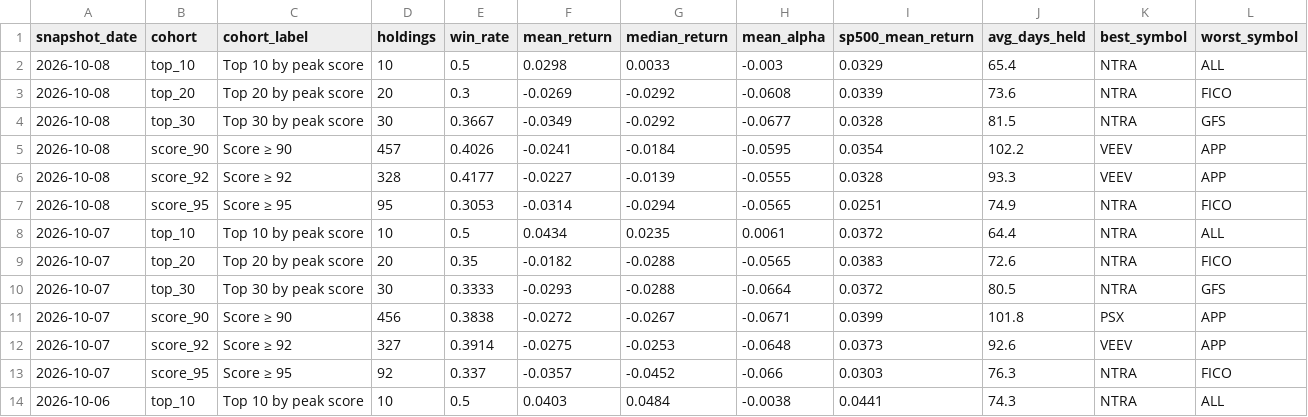
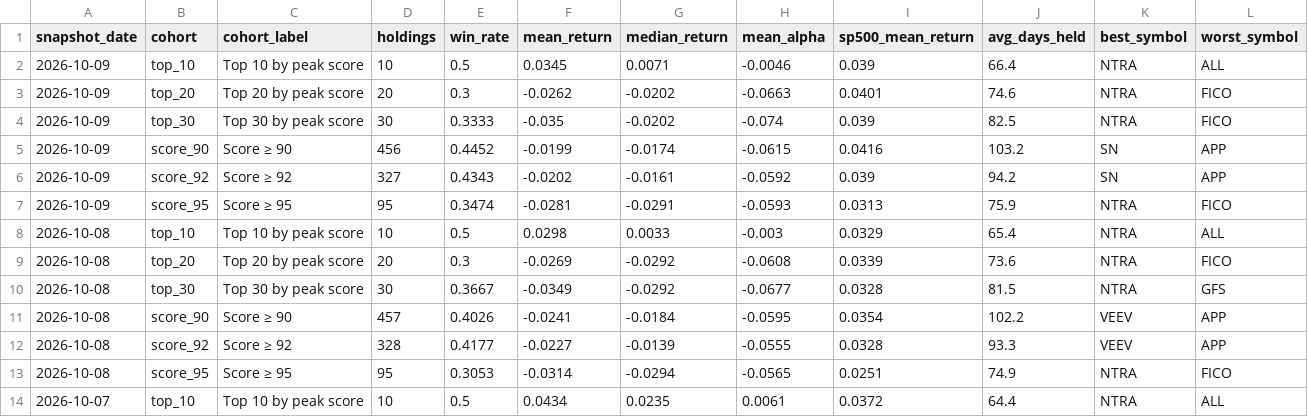
Before and after one commit to Orcules/claritx-forward-test, a CSV file: data/claritx-cohort-history.csv, drawn as a sheet; only a part is shown; the shorter side is filled out with more unchanged rows.

```diff
--- a/data/claritx-cohort-history.csv
+++ b/data/claritx-cohort-history.csv
@@ -1,2 +1,8 @@
 snapshot_date,cohort,cohort_label,holdings,win_rate,mean_return,median_return,mean_alpha,sp500_mean_return,avg_days_held,best_symbol,worst_symbol
+2026-10-09,top_10,Top 10 by peak score,10,0.5,0.0345,0.0071,-0.0046,0.039,66.4,NTRA,ALL
+2026-10-09,top_20,Top 20 by peak score,20,0.3,-0.0262,-0.0202,-0.0663,0.0401,74.6,NTRA,FICO
+2026-10-09,top_30,Top 30 by peak score,30,0.3333,-0.035,-0.0202,-0.074,0.039,82.5,NTRA,FICO
+2026-10-09,score_90,Score ≥ 90,456,0.4452,-0.0199,-0.0174,-0.0615,0.0416,103.2,SN,APP
+2026-10-09,score_92,Score ≥ 92,327,0.4343,-0.0202,-0.0161,-0.0592,0.039,94.2,SN,APP
+2026-10-09,score_95,Score ≥ 95,95,0.3474,-0.0281,-0.0291,-0.0593,0.0313,75.9,NTRA,FICO
 2026-10-08,top_10,Top 10 by peak score,10,0.5,0.0298,0.0033,-0.003,0.0329,65.4,NTRA,ALL
```
Also changed, not shown: data/claritx-forward-test-arms.csv, data/claritx-forward-test-daily.csv, 2 other files.
